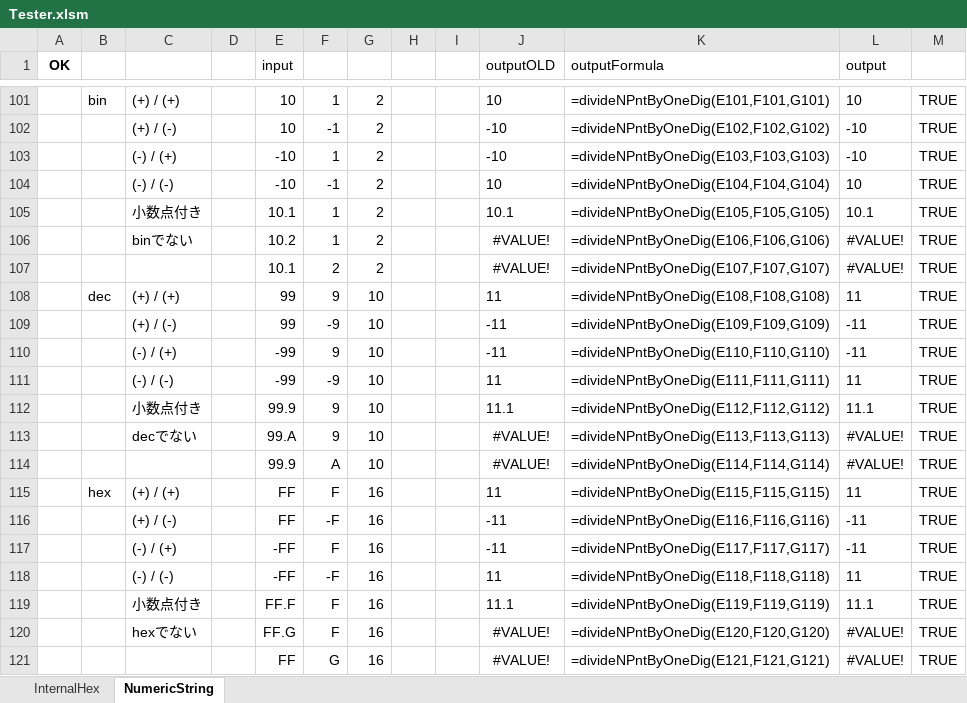
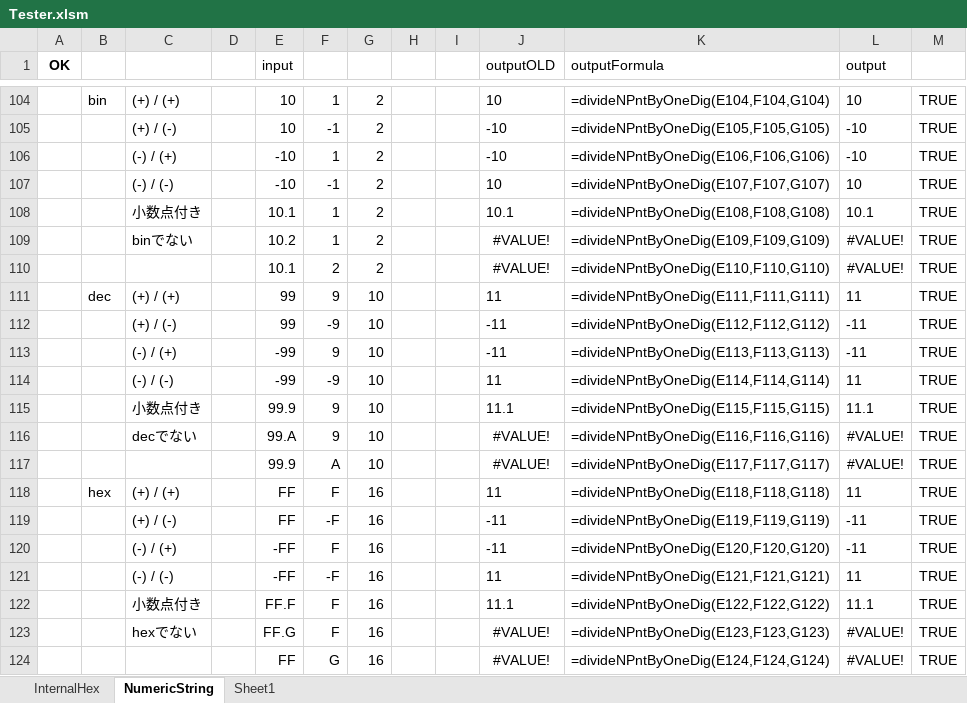
Before and after one commit to yakenohara/DLL-InternalHex, an Excel workbook: VBA Test/Tester.xlsm, sheet NumericString, drawn as a sheet; only a part is shown, gaps mark what is left out; values as stored, in another font and other column widths than the file's, no borders; conditional formats not drawn; addresses are those after the commit; the diff covers the shown part only; the diff names each change by its address in the sheet, - before the commit and + after, or states it on an @@ line.

```diff
--- a/VBA Test/Tester.xlsm (sheet NumericString)
+++ b/VBA Test/Tester.xlsm (sheet NumericString)
+sheet tab: Sheet1
-K104 (outputFormula): =divideNPntByOneDig(E101,F101,G101)
+K104 (outputFormula): =divideNPntByOneDig(E104,F104,G104)
-K105 (outputFormula): =divideNPntByOneDig(E102,F102,G102)
+K105 (outputFormula): =divideNPntByOneDig(E105,F105,G105)
-K106 (outputFormula): =divideNPntByOneDig(E103,F103,G103)
+K106 (outputFormula): =divideNPntByOneDig(E106,F106,G106)
-K107 (outputFormula): =divideNPntByOneDig(E104,F104,G104)
+K107 (outputFormula): =divideNPntByOneDig(E107,F107,G107)
-K108 (outputFormula): =divideNPntByOneDig(E105,F105,G105)
+K108 (outputFormula): =divideNPntByOneDig(E108,F108,G108)
-K109 (outputFormula): =divideNPntByOneDig(E106,F106,G106)
+K109 (outputFormula): =divideNPntByOneDig(E109,F109,G109)
-K110 (outputFormula): =divideNPntByOneDig(E107,F107,G107)
+K110 (outputFormula): =divideNPntByOneDig(E110,F110,G110)
-K111 (outputFormula): =divideNPntByOneDig(E108,F108,G108)
+K111 (outputFormula): =divideNPntByOneDig(E111,F111,G111)
-K112 (outputFormula): =divideNPntByOneDig(E109,F109,G109)
+K112 (outputFormula): =divideNPntByOneDig(E112,F112,G112)
-K113 (outputFormula): =divideNPntByOneDig(E110,F110,G110)
+K113 (outputFormula): =divideNPntByOneDig(E113,F113,G113)
-K114 (outputFormula): =divideNPntByOneDig(E111,F111,G111)
+K114 (outputFormula): =divideNPntByOneDig(E114,F114,G114)
-K115 (outputFormula): =divideNPntByOneDig(E112,F112,G112)
+K115 (outputFormula): =divideNPntByOneDig(E115,F115,G115)
-K116 (outputFormula): =divideNPntByOneDig(E113,F113,G113)
+K116 (outputFormula): =divideNPntByOneDig(E116,F116,G116)
-K117 (outputFormula): =divideNPntByOneDig(E114,F114,G114)
+K117 (outputFormula): =divideNPntByOneDig(E117,F117,G117)
-K118 (outputFormula): =divideNPntByOneDig(E115,F115,G115)
+K118 (outputFormula): =divideNPntByOneDig(E118,F118,G118)
-K119 (outputFormula): =divideNPntByOneDig(E116,F116,G116)
+K119 (outputFormula): =divideNPntByOneDig(E119,F119,G119)
-K120 (outputFormula): =divideNPntByOneDig(E117,F117,G117)
+K120 (outputFormula): =divideNPntByOneDig(E120,F120,G120)
-K121 (outputFormula): =divideNPntByOneDig(E118,F118,G118)
+K121 (outputFormula): =divideNPntByOneDig(E121,F121,G121)
-K122 (outputFormula): =divideNPntByOneDig(E119,F119,G119)
+K122 (outputFormula): =divideNPntByOneDig(E122,F122,G122)
-K123 (outputFormula): =divideNPntByOneDig(E120,F120,G120)
+K123 (outputFormula): =divideNPntByOneDig(E123,F123,G123)
-K124 (outputFormula): =divideNPntByOneDig(E121,F121,G121)
+K124 (outputFormula): =divideNPntByOneDig(E124,F124,G124)
```
Also changed, not shown: 3 added rows and 24 edited cells elsewhere in this sheet, formulas that keep their value.
